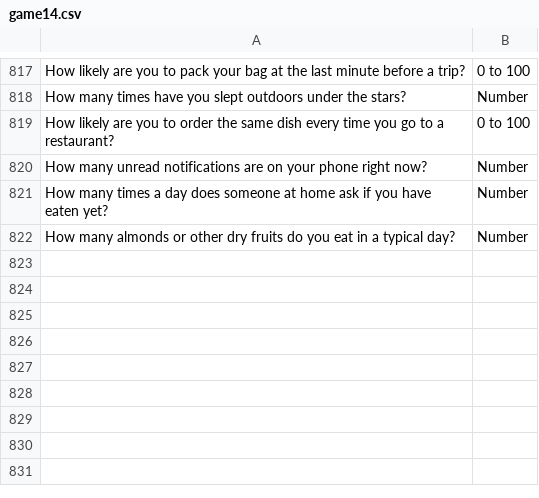
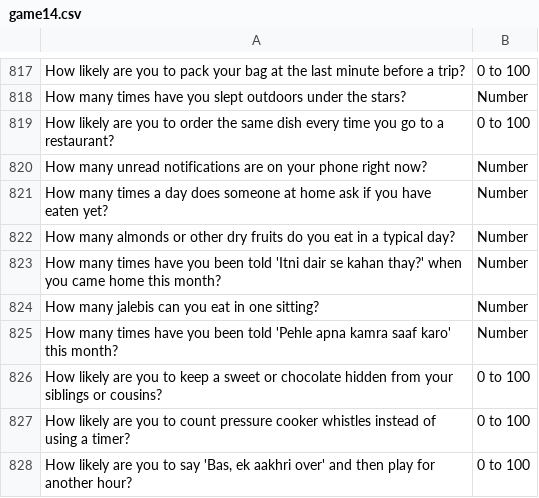
Before and after one commit to theshabab/jorbox, a CSV file: data/seed/data/game14.csv, drawn as a sheet; only a part is shown, gaps mark what is left out.

```diff
--- a/data/seed/data/game14.csv
+++ b/data/seed/data/game14.csv
@@ -822 +822,7 @@ How many times a day does someone at home ask if you have eaten yet?,Number
 How many almonds or other dry fruits do you eat in a typical day?,Number
+How many times have you been told 'Itni dair se kahan thay?' when you came home this month?,Number
+How many jalebis can you eat in one sitting?,Number
+How many times have you been told 'Pehle apna kamra saaf karo' this month?,Number
+How likely are you to keep a sweet or chocolate hidden from your siblings or cousins?,0 to 100
+How likely are you to count pressure cooker whistles instead of using a timer?,0 to 100
+"How likely are you to say 'Bas, ek aakhri over' and then play for another hour?",0 to 100
```
Also changed, not shown: data/seed/data/game11.csv, data/seed/data/game13.csv, 5 other files.
